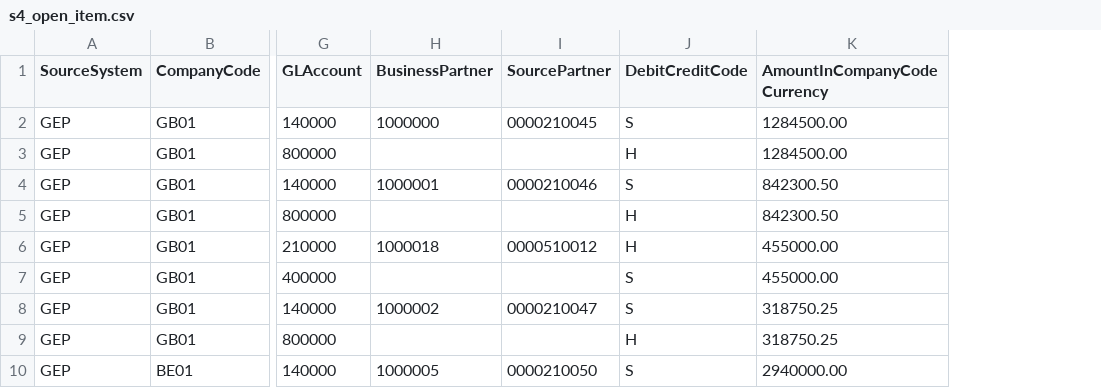
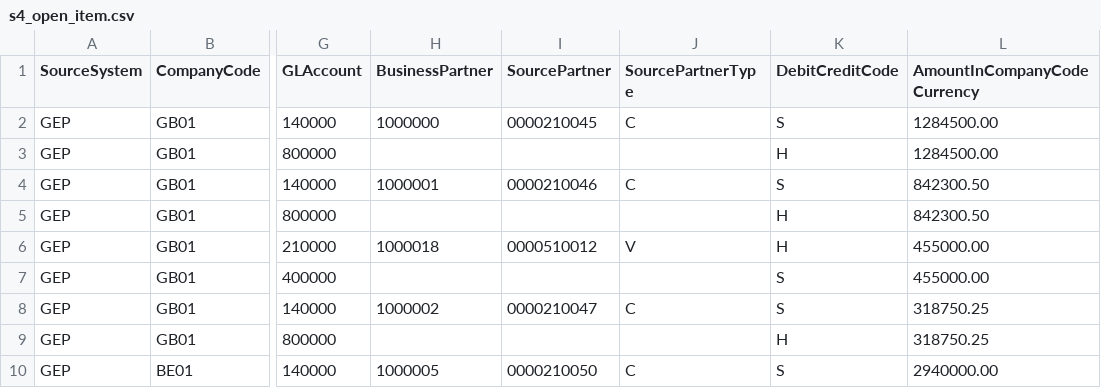
Before and after one commit to cogdeasy/gsk, a CSV file: reports/wave0/s4_open_item.csv, drawn as a sheet; only a part is shown, gaps mark what is left out; the diff names each change by its address in the sheet, - before the commit and + after, or states it on an @@ line.

```diff
--- a/reports/wave0/s4_open_item.csv
+++ b/reports/wave0/s4_open_item.csv
+column J (SourcePartnerType), rows 2-10: C |  | C |  | V |  | C |  | C
```
Also changed, not shown: 5 other files.
